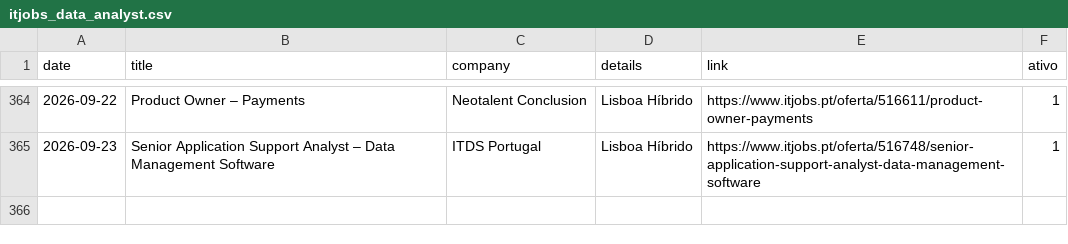
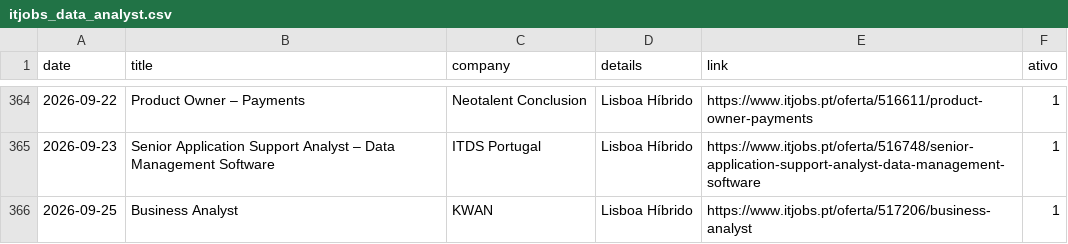
Before and after one commit to E-man85/itjobs-data-automation, a CSV file: itjobs_data_analyst.csv, drawn as a sheet; only a part is shown, gaps mark what is left out; the diff names each change by its address in the sheet, - before the commit and + after, or states it on an @@ line.

```diff
--- a/itjobs_data_analyst.csv
+++ b/itjobs_data_analyst.csv
+row 366: 2026-09-25 | Business Analyst | KWAN | Lisboa Híbrido | https://www.itjobs.pt/oferta/517206/business-analyst | 1
```
